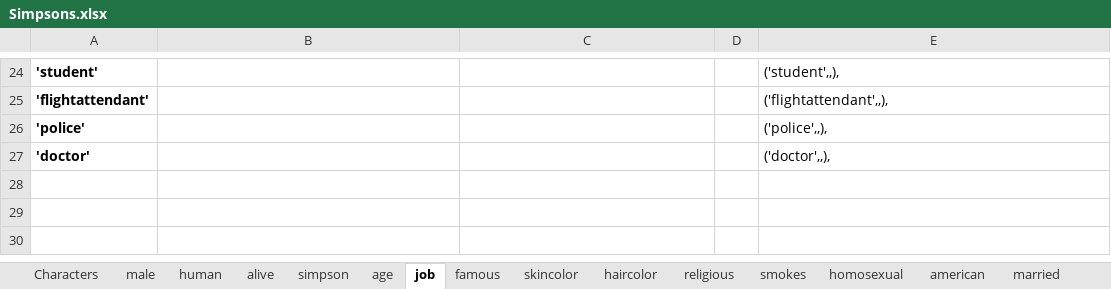
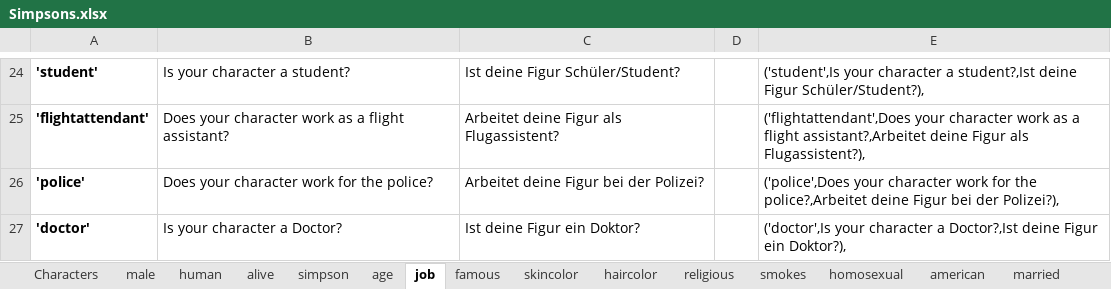
Before and after one commit to nappydevelopment/Nappy-the-ingenious-docs, an Excel workbook: Simpsons.xlsx, sheet job, drawn as a sheet; only a part is shown, gaps mark what is left out; values as stored, in another font and other column widths than the file's, no borders; the diff covers the shown part only; the diff names each change by its address in the sheet, - before the commit and + after, or states it on an @@ line.

```diff
--- a/Simpsons.xlsx (sheet job)
+++ b/Simpsons.xlsx (sheet job)
-B24: (empty)
+B24: Is your character a student?
-C24: (empty)
+C24: Ist deine Figur Schüler/Student?
-E24: ('student',,),
+E24: ('student',Is your character a student?,Ist deine Figur Schüler/Student?),
-B25: (empty)
+B25: Does your character work as a flight assistant?
-C25: (empty)
+C25: Arbeitet deine Figur als Flugassistent?
-E25: ('flightattendant',,),
+E25: ('flightattendant',Does your character work as a flight assistant?,Arbeitet deine Figur als Flugassistent?),
-B26: (empty)
+B26: Does your character work for the police?
-C26: (empty)
+C26: Arbeitet deine Figur bei der Polizei?
-E26: ('police',,),
+E26: ('police',Does your character work for the police?,Arbeitet deine Figur bei der Polizei?),
-B27: (empty)
+B27: Is your character a Doctor?
-C27: (empty)
+C27: Ist deine Figur ein Doktor?
-E27: ('doctor',,),
+E27: ('doctor',Is your character a Doctor?,Ist deine Figur ein Doktor?),
```
Also changed, not shown: 1 added row, 1 removed row and 60 edited cells elsewhere in this sheet, sheet male, sheet human, sheet simpson, sheet alive, sheet famous, sheet homosexual, 11 more sheets, 2 other files.
